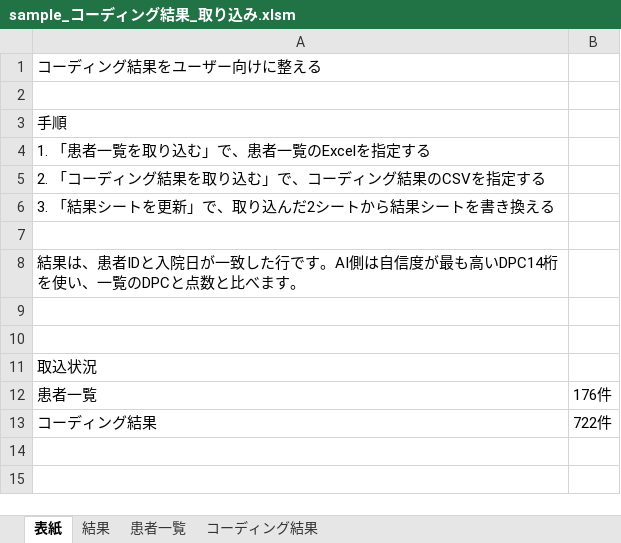
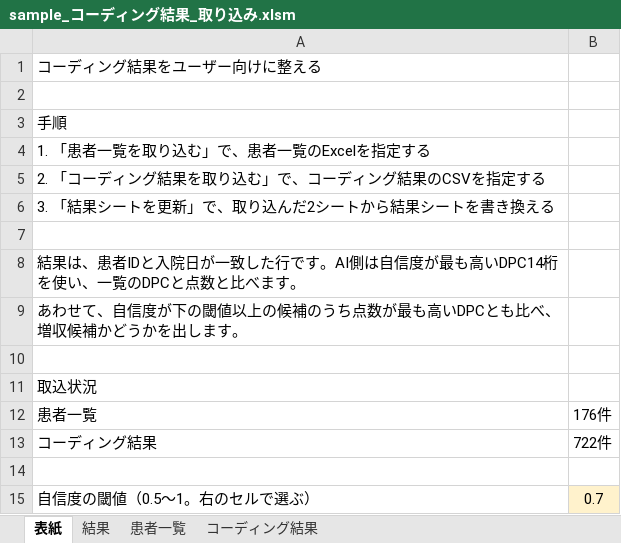
Before and after one commit to juny4294-droid/aipm_v0, an Excel workbook: Flow/202609/2026-09-25/AIDPC_アウトプットファイル設計/sample_コーディング結果_取り込み.xlsm, sheet 表紙, drawn as a sheet; values as stored, in another font and other column widths than the file's, no borders; charts and pictures not drawn; the diff names each change by its address in the sheet, - before the commit and + after, or states it on an @@ line.

```diff
--- a/Flow/202609/2026-09-25/AIDPC_アウトプットファイル設計/sample_コーディング結果_取り込み.xlsm (sheet 表紙)
+++ b/Flow/202609/2026-09-25/AIDPC_アウトプットファイル設計/sample_コーディング結果_取り込み.xlsm (sheet 表紙)
-A9: (empty)
+A9: あわせて、自信度が下の閾値以上の候補のうち点数が最も高いDPCとも比べ、増収候補かどうかを出します。
+row 14: (empty)
+row 15: 自信度の閾値（0.5〜1。右のセルで選ぶ） | 0.7
```
Also changed, not shown: sheet 結果, Flow/202609/2026-09-25/AIDPC_アウトプットファイル設計/20260925_コーディング結果_取り込み.xlsm, 2 other files.
